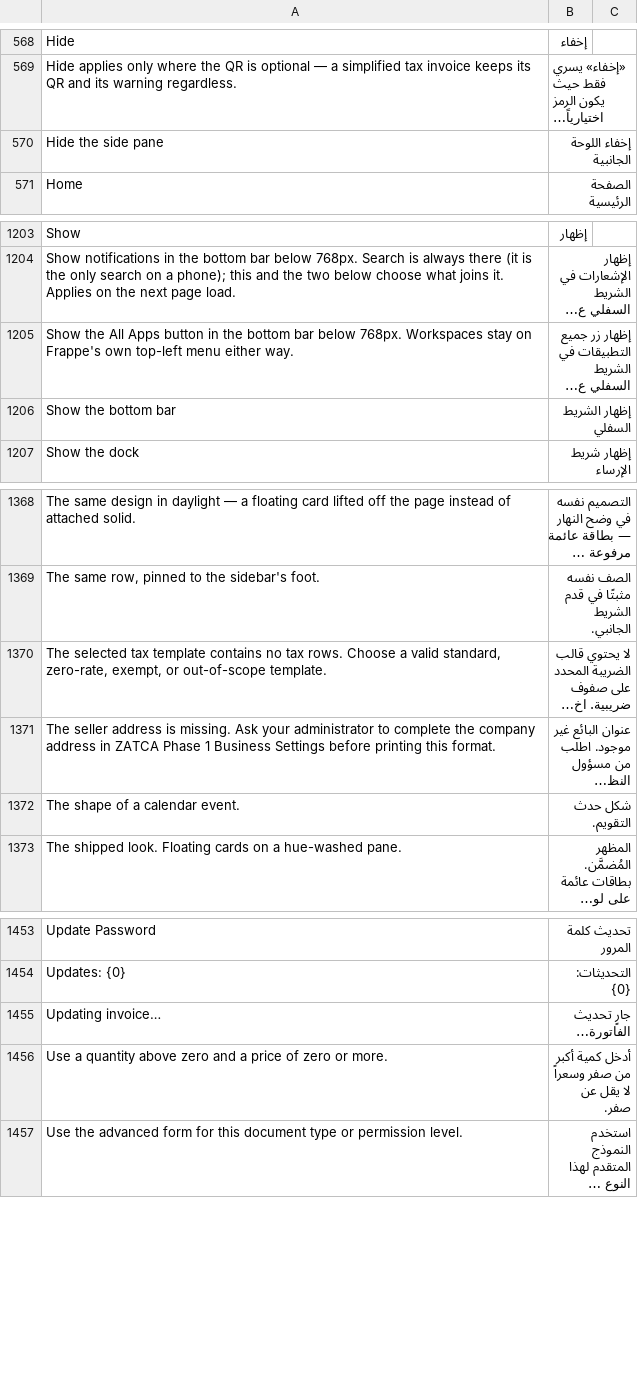
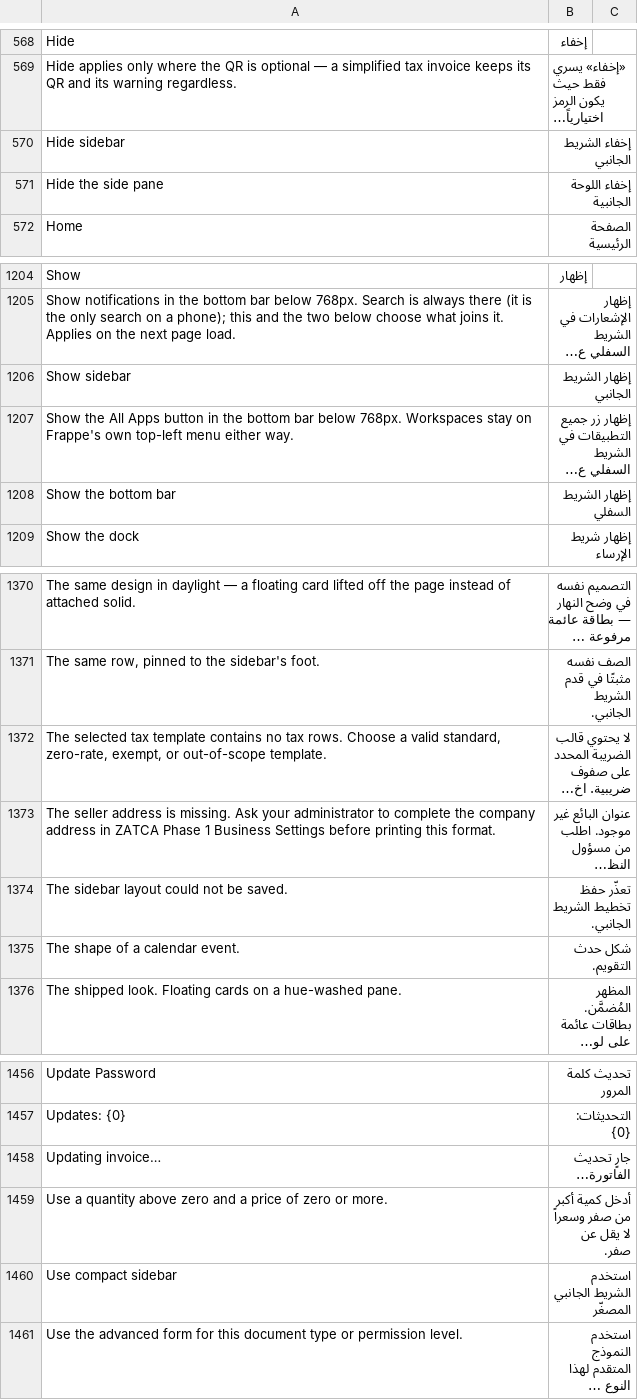
Before and after one commit to Bunood/bunood-theme, a CSV file: bunood_theme/translations/ar.csv, drawn as a sheet; only a part is shown, gaps mark what is left out; long unchanged cells end in …; the diff names each change by its address in the sheet, - before the commit and + after, or states it on an @@ line.

Commit message:
feat(navigation): add role homes and persistent sidebar states
Give ERP and Real Estate users separate permitted homes, curate ordinary Apps without restricting administrators, preserve a permanent Home route through browser history, and make the sole desktop control cycle Open, Rail, and Hidden through the existing per-user preference axis. Mobile keeps Frappe's native drawer. Includes focused static and bilingual live acceptance plus the recorded payload decision.

```diff
--- a/bunood_theme/translations/ar.csv
+++ b/bunood_theme/translations/ar.csv
+row 570: Hide sidebar | إخفاء الشريط الجانبي
+row 1206: Show sidebar | إظهار الشريط الجانبي
+row 1374: The sidebar layout could not be saved. | تعذّر حفظ تخطيط الشريط الجانبي.
+row 1460: Use compact sidebar | استخدم الشريط الجانبي المصغّر
```
Also changed, not shown: 11 other files.
